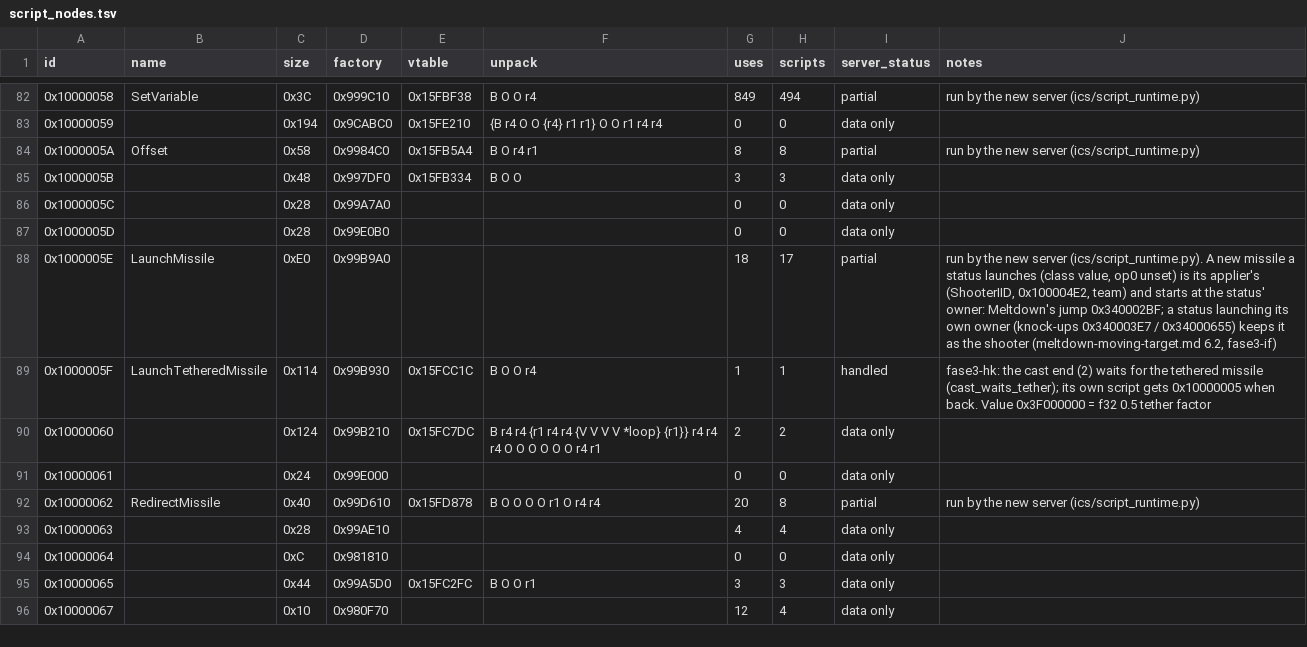
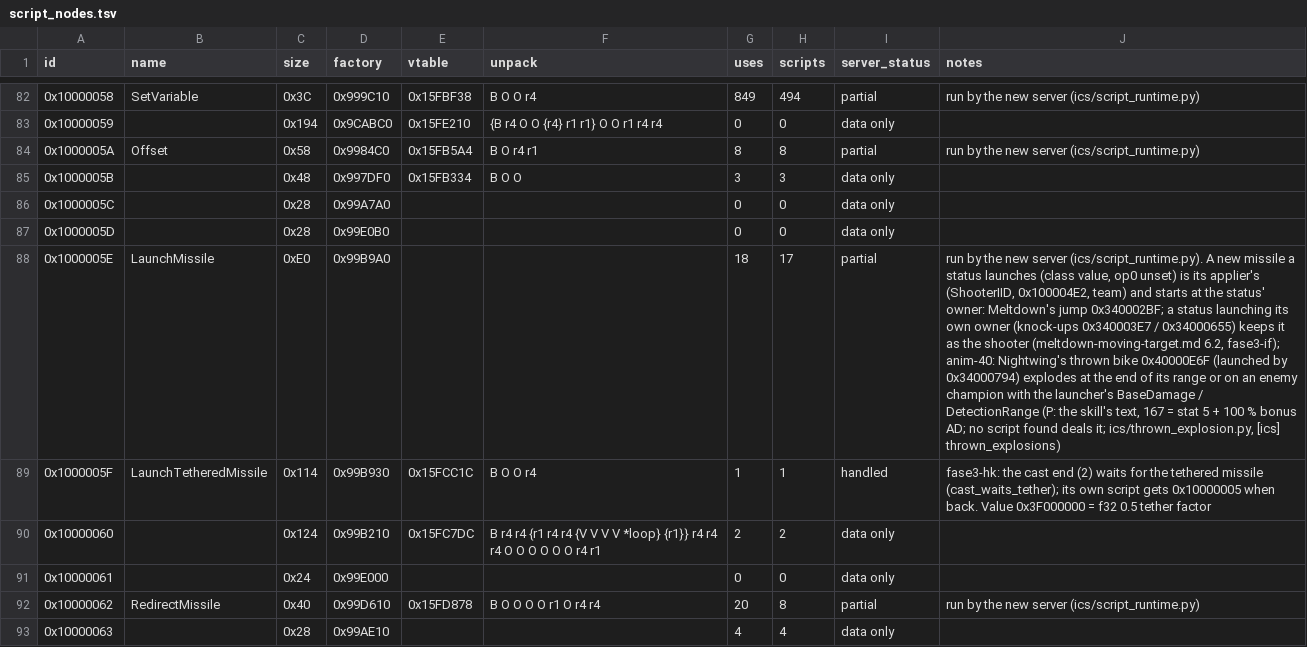
Before and after one commit to CellMadruga/ics-update, a TSV file: catalog/data/script_nodes.tsv, drawn as a sheet; only a part is shown, gaps mark what is left out; the shorter side is filled out with more unchanged rows; the diff covers the shown part only; the diff names each change by its address in the sheet, - before the commit and + after, or states it on an @@ line.

```diff
--- a/catalog/data/script_nodes.tsv
+++ b/catalog/data/script_nodes.tsv
-J88 (notes): …(meltdown-moving-target.md 6.2, fase3-if)
+J88 (notes): …(meltdown-moving-target.md 6.2, fase3-if); anim-40: Nightwing's thrown bike 0x40000E6F (launched by 0x34000794) explodes at the end of its range or on an enemy champion with the launcher's BaseDamage / DetectionRange (P: the skill's text, 167 = stat 5 + 100 % bonus AD; no script found deals it; ics/thrown_explosion.py, [ics] thrown_explosions)
```
Also changed, not shown: 10 edited cells elsewhere in this file, catalog/data/network_events.tsv, 3 other files.
